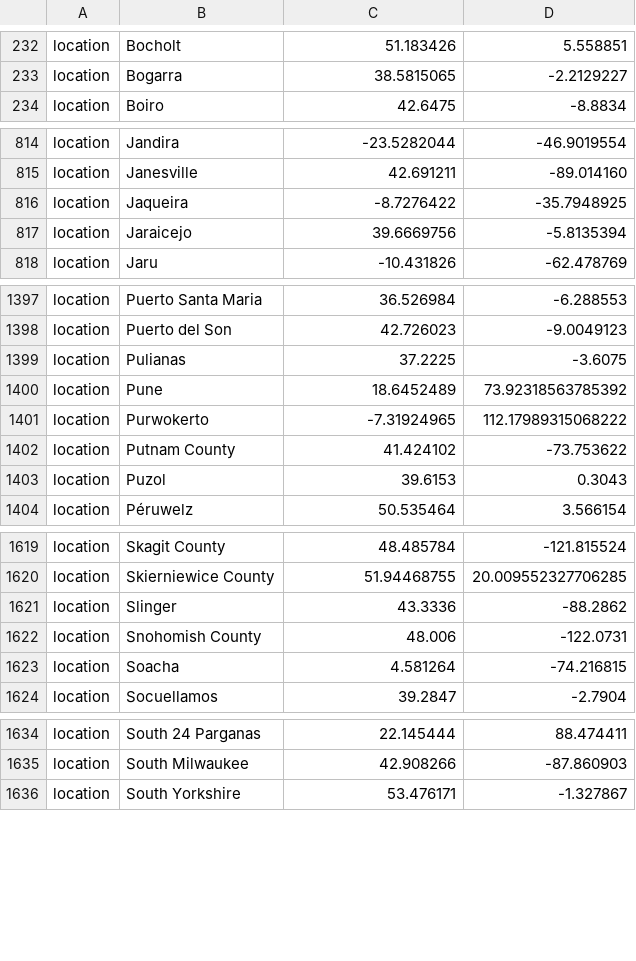
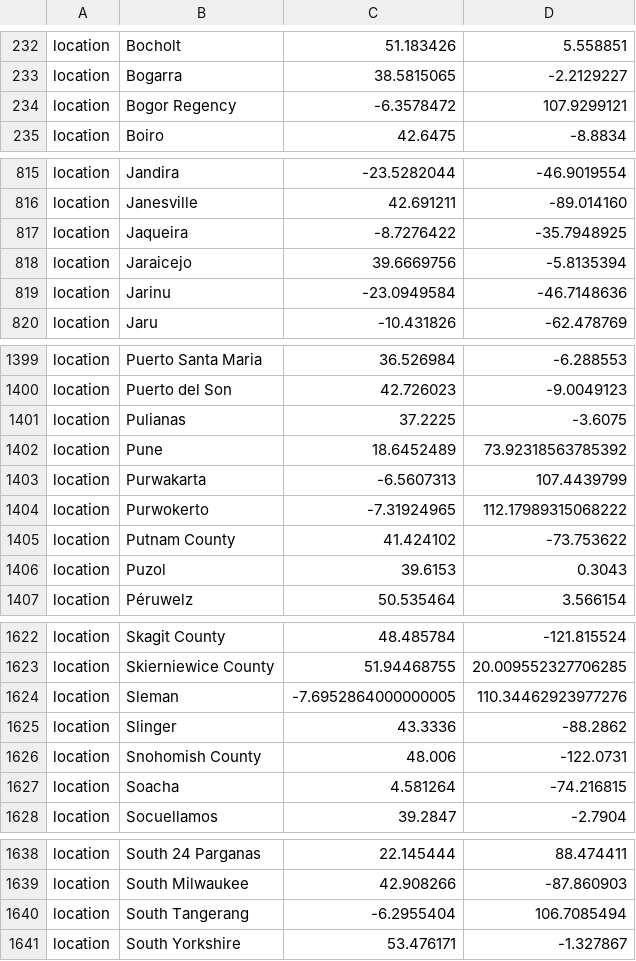
Before and after one commit to nextstrain/ncov, a TSV file: defaults/lat_longs.tsv, drawn as a sheet; only a part is shown, gaps mark what is left out; the diff covers the shown part only.

Commit message:
new locations

```diff
--- a/defaults/lat_longs.tsv
+++ b/defaults/lat_longs.tsv
@@ -233,2 +233,3 @@ location	Bocholt	51.183426	5.558851
 location	Bogarra	38.5815065	-2.2129227
+location	Bogor Regency	-6.3578472	107.9299121
 location	Boiro	42.6475	-8.8834
@@ -817,2 +818,3 @@ location	Jaqueira	-8.7276422	-35.7948925
 location	Jaraicejo	39.6669756	-5.8135394
+location	Jarinu	-23.0949584	-46.7148636
 location	Jaru	-10.431826	-62.478769
@@ -1400,2 +1402,3 @@ location	Pulianas	37.2225	-3.6075
 location	Pune	18.6452489	73.92318563785392
+location	Purwakarta	-6.5607313	107.4439799
 location	Purwokerto	-7.31924965	112.17989315068222
@@ -1620,2 +1623,3 @@ location	Skagit County	48.485784	-121.815524
 location	Skierniewice County	51.94468755	20.009552327706285
+location	Sleman	-7.6952864000000005	110.34462923977276
 location	Slinger	43.3336	-88.2862
@@ -1635,2 +1639,3 @@ location	South 24 Parganas	22.145444	88.474411
 location	South Milwaukee	42.908266	-87.860903
+location	South Tangerang	-6.2955404	106.7085494
 location	South Yorkshire	53.476171	-1.327867
```
Also changed, not shown: 2 added rows elsewhere in this file, defaults/color_ordering.tsv, scripts/developer_scripts/color_ordering.tsv.
